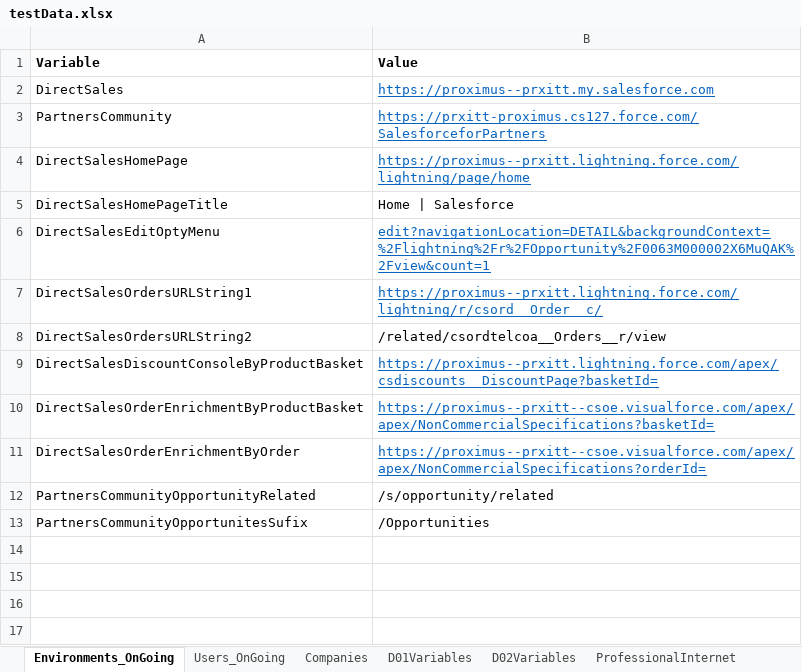
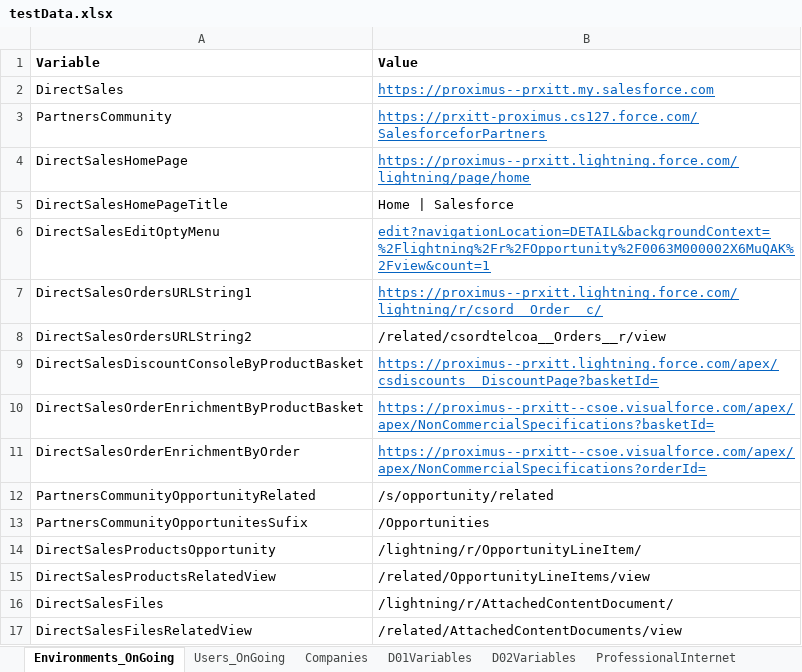
Before and after one commit to aesteves-inw/Migration_Repo_SOI, an Excel workbook: testDataRepository/testData.xlsx, sheet Environments_OnGoing, drawn as a sheet; values as stored, in another font and other column widths than the file's, no borders; the diff names each change by its address in the sheet, - before the commit and + after, or states it on an @@ line.

```diff
--- a/testDataRepository/testData.xlsx (sheet Environments_OnGoing)
+++ b/testDataRepository/testData.xlsx (sheet Environments_OnGoing)
+row 14: DirectSalesProductsOpportunity | /lightning/r/OpportunityLineItem/
+row 15: DirectSalesProductsRelatedView | /related/OpportunityLineItems/view
+row 16: DirectSalesFiles | /lightning/r/AttachedContentDocument/
+row 17: DirectSalesFilesRelatedView | /related/AttachedContentDocuments/view
```
Also changed, not shown: 48 other files.
